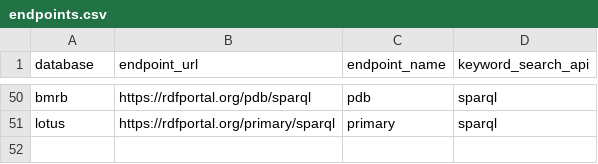
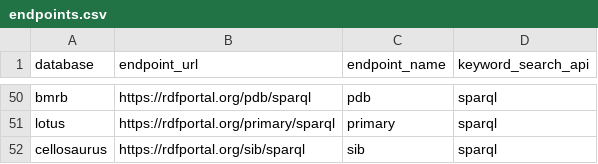
Before and after one commit to dbcls/togomcp, a CSV file: togo_mcp/data/resources/endpoints.csv, drawn as a sheet; only a part is shown, gaps mark what is left out; the diff names each change by its address in the sheet, - before the commit and + after, or states it on an @@ line.

```diff
--- a/togo_mcp/data/resources/endpoints.csv
+++ b/togo_mcp/data/resources/endpoints.csv
+row 52: cellosaurus | https://rdfportal.org/sib/sparql | sib | sparql
```
Also changed, not shown: 8 other files.
